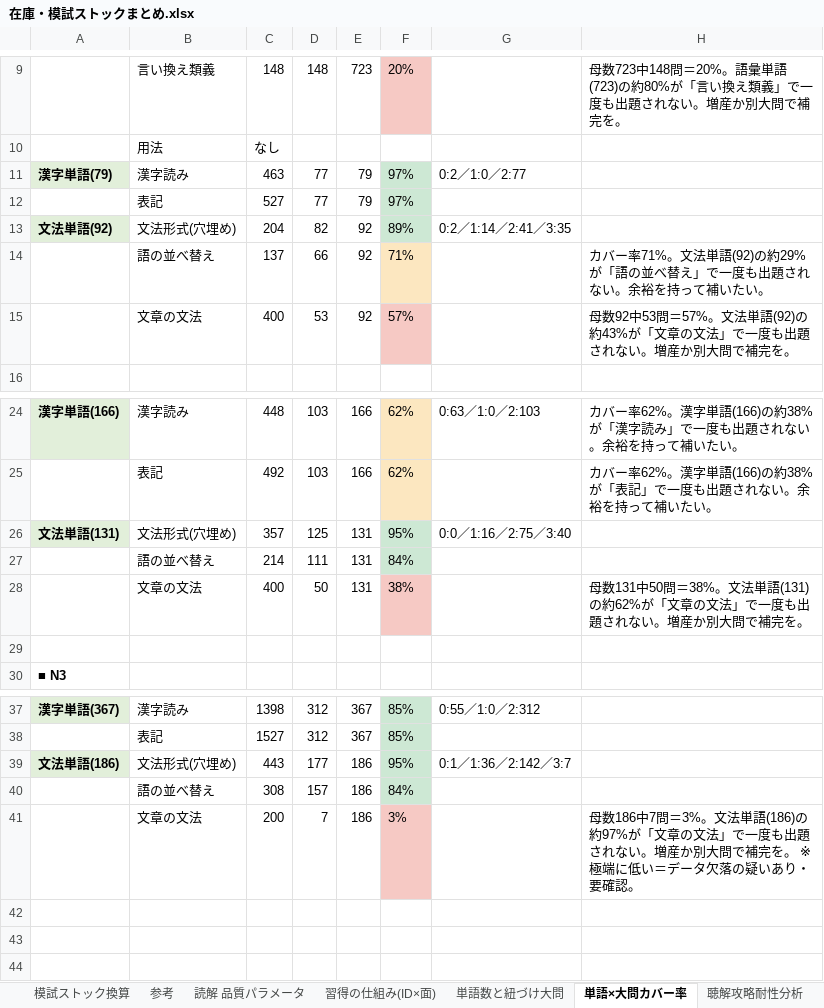
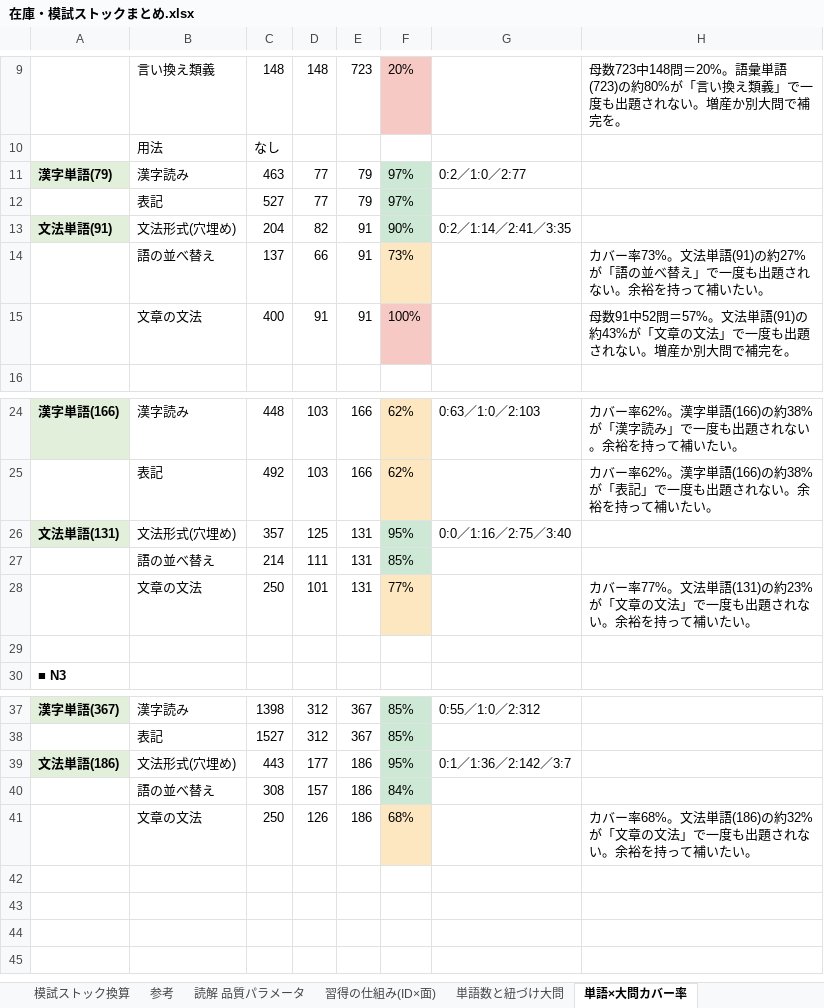
Before and after one commit to JinKato2020/safa-JLPT, an Excel workbook: memory/在庫・模試ストックまとめ.xlsx, sheet 単語×大問カバー率, drawn as a sheet; only a part is shown, gaps mark what is left out; values as stored, in another font and other column widths than the file's, no borders; removed rows and columns are numbered as before the commit, all else as after; the diff names each change by its address in the sheet, - before the commit and + after, or states it on an @@ line.

```diff
--- a/memory/在庫・模試ストックまとめ.xlsx (sheet 単語×大問カバー率)
+++ b/memory/在庫・模試ストックまとめ.xlsx (sheet 単語×大問カバー率)
-A13: 文法単語(92)
+A13: 文法単語(91)
-E13:E14: 92
+E13:E14: 91
-F13: 89%
+F13: 90%
-F14: 71%
+F14: 73%
-H14: カバー率71%。文法単語(92)の約29%が「語の…
+H14: カバー率73%。文法単語(91)の約27%が「語の…
-row 15:  | 文章の文法 | 400 | 53 | 92 | 57% |  | 母数92中53問＝57%。文法単語(92)の約43%が「文章の文法」で一度も出題されない。増産か別大問で補完を。
+row 15:  | 文章の文法 | 400 | 91 | 91 | 100% |  | 母数91中52問＝57%。文法単語(91)の約43%が「文章の文法」で一度も出題されない。増産か別大問で補完を。
-F27: 84%
+F27: 85%
-row 28:  | 文章の文法 | 400 | 50 | 131 | 38% |  | 母数131中50問＝38%。文法単語(131)の約62%が「文章の文法」で一度も出題されない。増産か別大問で補完を。
+row 28:  | 文章の文法 | 250 | 101 | 131 | 77% |  | カバー率77%。文法単語(131)の約23%が「文章の文法」で一度も出題されない。余裕を持って補いたい。
+row 41:  | 文章の文法 | 250 | 126 | 186 | 68% |  | カバー率68%。文法単語(186)の約32%が「文章の文法」で一度も出題されない。余裕を持って補いたい。
-row 42:  | 文章の文法 | 200 | 7 | 186 | 3% |  | 母数186中7問＝3%。文法単語(186)の約97%が「文章の文法」で一度も出題されない。増産か別大問で補完を。 ※極端に低い＝データ欠落の疑いあり・要確認。
+row 42: (empty)
-F42 fill: #F6C9C4
+F42 fill: none
```
Also changed, not shown: sheet 聴解攻略耐性分析, sheet 大問別まとめ, sheet 模試ストック換算, sheet 参考, sheet 聴解 骨組みパラメータ分布, sheet 読解 品質パラメータ, other sheet tabs, 6 other files.
